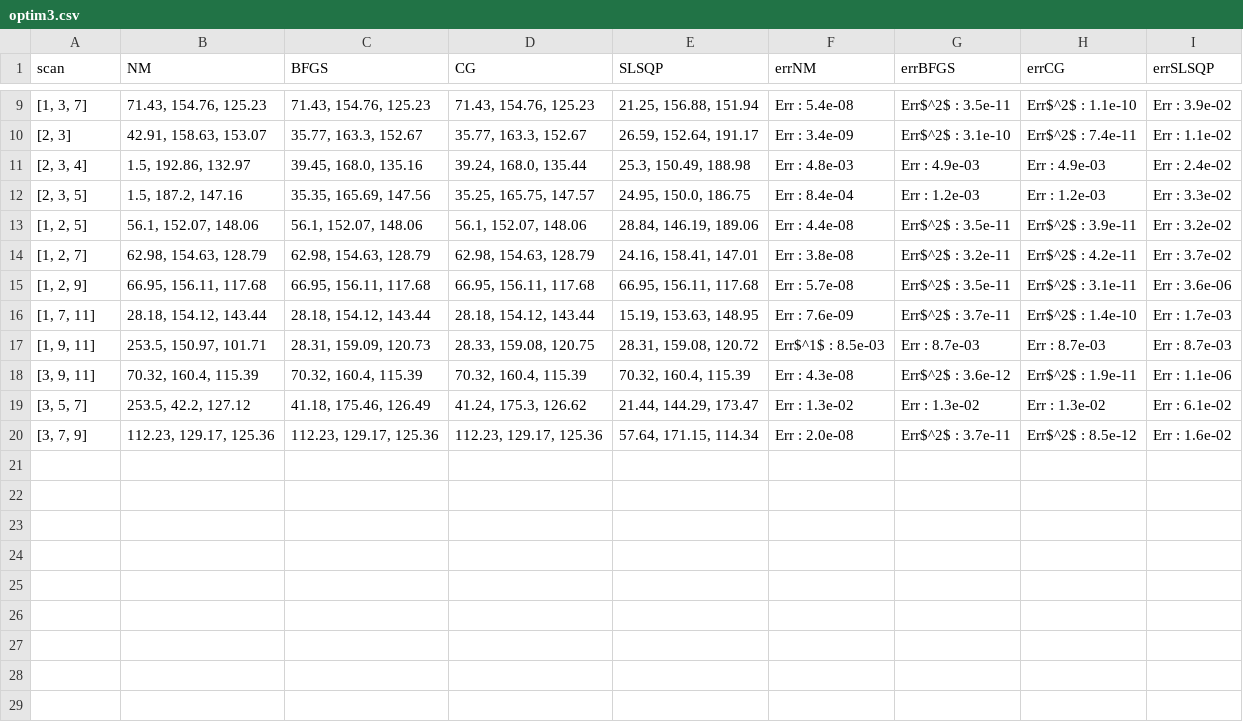
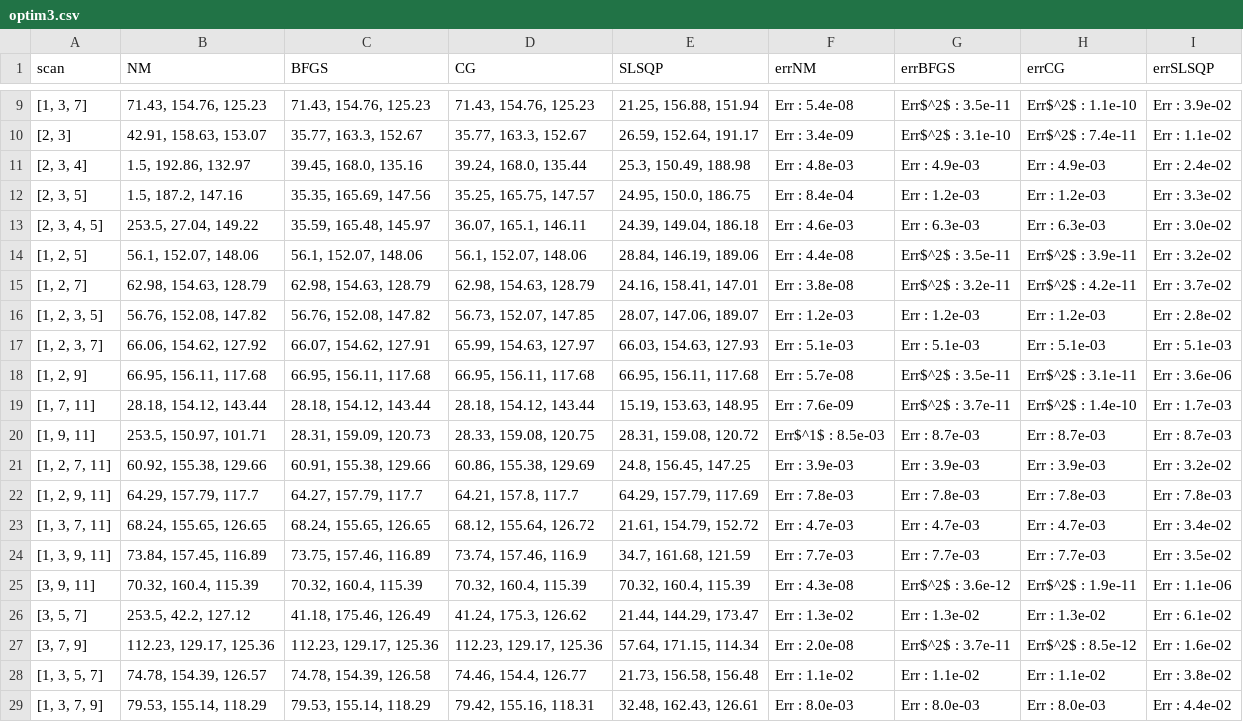
Before and after one commit to glefebvr/G_LEFEBVRE_thesis, a CSV file: data/cout_3/optim3.csv, drawn as a sheet; only a part is shown, gaps mark what is left out.

```diff
--- a/data/cout_3/optim3.csv
+++ b/data/cout_3/optim3.csv
@@ -12,4 +12,7 @@ scan, NM, BFGS, CG, SLSQP, errNM, errBFGS, errCG, errSLSQP
 "[2, 3, 5]", "1.5, 187.2, 147.16","35.35, 165.69, 147.56","35.25, 165.75, 147.57","24.95, 150.0, 186.75",Err : 8.4e-04,Err : 1.2e-03,Err : 1.2e-03,Err : 3.3e-02
+"[2, 3, 4, 5]", "253.5, 27.04, 149.22","35.59, 165.48, 145.97","36.07, 165.1, 146.11","24.39, 149.04, 186.18",Err : 4.6e-03,Err : 6.3e-03,Err : 6.3e-03,Err : 3.0e-02
 "[1, 2, 5]", "56.1, 152.07, 148.06","56.1, 152.07, 148.06","56.1, 152.07, 148.06","28.84, 146.19, 189.06",Err : 4.4e-08,Err$^2$ : 3.5e-11,Err$^2$ : 3.9e-11,Err : 3.2e-02
 "[1, 2, 7]", "62.98, 154.63, 128.79","62.98, 154.63, 128.79","62.98, 154.63, 128.79","24.16, 158.41, 147.01",Err : 3.8e-08,Err$^2$ : 3.2e-11,Err$^2$ : 4.2e-11,Err : 3.7e-02
+"[1, 2, 3, 5]", "56.76, 152.08, 147.82","56.76, 152.08, 147.82","56.73, 152.07, 147.85","28.07, 147.06, 189.07",Err : 1.2e-03,Err : 1.2e-03,Err : 1.2e-03,Err : 2.8e-02
+"[1, 2, 3, 7]", "66.06, 154.62, 127.92","66.07, 154.62, 127.91","65.99, 154.63, 127.97","66.03, 154.63, 127.93",Err : 5.1e-03,Err : 5.1e-03,Err : 5.1e-03,Err : 5.1e-03
 "[1, 2, 9]", "66.95, 156.11, 117.68","66.95, 156.11, 117.68","66.95, 156.11, 117.68","66.95, 156.11, 117.68",Err : 5.7e-08,Err$^2$ : 3.5e-11,Err$^2$ : 3.1e-11,Err : 3.6e-06
@@ -17,2 +20,6 @@ scan, NM, BFGS, CG, SLSQP, errNM, errBFGS, errCG, errSLSQP
 "[1, 9, 11]", "253.5, 150.97, 101.71","28.31, 159.09, 120.73","28.33, 159.08, 120.75","28.31, 159.08, 120.72",Err$^1$ : 8.5e-03,Err : 8.7e-03,Err : 8.7e-03,Err : 8.7e-03
+"[1, 2, 7, 11]", "60.92, 155.38, 129.66","60.91, 155.38, 129.66","60.86, 155.38, 129.69","24.8, 156.45, 147.25",Err : 3.9e-03,Err : 3.9e-03,Err : 3.9e-03,Err : 3.2e-02
+"[1, 2, 9, 11]", "64.29, 157.79, 117.7","64.27, 157.79, 117.7","64.21, 157.8, 117.7","64.29, 157.79, 117.69",Err : 7.8e-03,Err : 7.8e-03,Err : 7.8e-03,Err : 7.8e-03
+"[1, 3, 7, 11]", "68.24, 155.65, 126.65","68.24, 155.65, 126.65","68.12, 155.64, 126.72","21.61, 154.79, 152.72",Err : 4.7e-03,Err : 4.7e-03,Err : 4.7e-03,Err : 3.4e-02
+"[1, 3, 9, 11]", "73.84, 157.45, 116.89","73.75, 157.46, 116.89","73.74, 157.46, 116.9","34.7, 161.68, 121.59",Err : 7.7e-03,Err : 7.7e-03,Err : 7.7e-03,Err : 3.5e-02
 "[3, 9, 11]", "70.32, 160.4, 115.39","70.32, 160.4, 115.39","70.32, 160.4, 115.39","70.32, 160.4, 115.39",Err : 4.3e-08,Err$^2$ : 3.6e-12,Err$^2$ : 1.9e-11,Err : 1.1e-06
@@ -20 +27,3 @@ scan, NM, BFGS, CG, SLSQP, errNM, errBFGS, errCG, errSLSQP
 "[3, 7, 9]", "112.23, 129.17, 125.36","112.23, 129.17, 125.36","112.23, 129.17, 125.36","57.64, 171.15, 114.34",Err : 2.0e-08,Err$^2$ : 3.7e-11,Err$^2$ : 8.5e-12,Err : 1.6e-02
+"[1, 3, 5, 7]", "74.78, 154.39, 126.57","74.78, 154.39, 126.58","74.46, 154.4, 126.77","21.73, 156.58, 156.48",Err : 1.1e-02,Err : 1.1e-02,Err : 1.1e-02,Err : 3.8e-02
+"[1, 3, 7, 9]", "79.53, 155.14, 118.29","79.53, 155.14, 118.29","79.42, 155.16, 118.31","32.48, 162.43, 126.61",Err : 8.0e-03,Err : 8.0e-03,Err : 8.0e-03,Err : 4.4e-02
```
Also changed, not shown: data/cout_1/optim2.csv, data/cout_1/optim3.csv, 16 other files.
